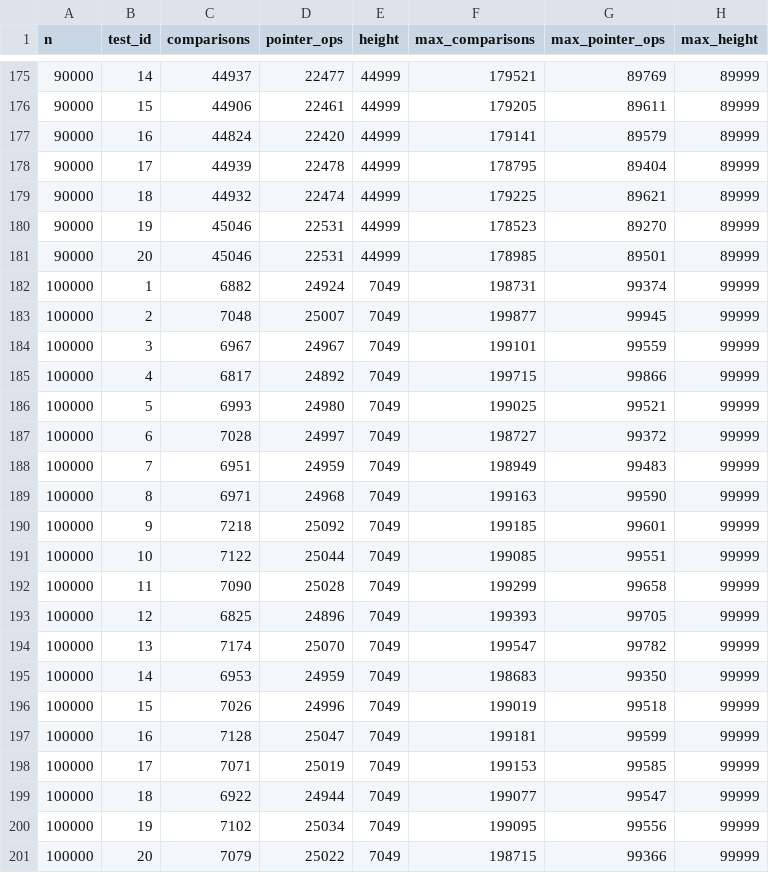
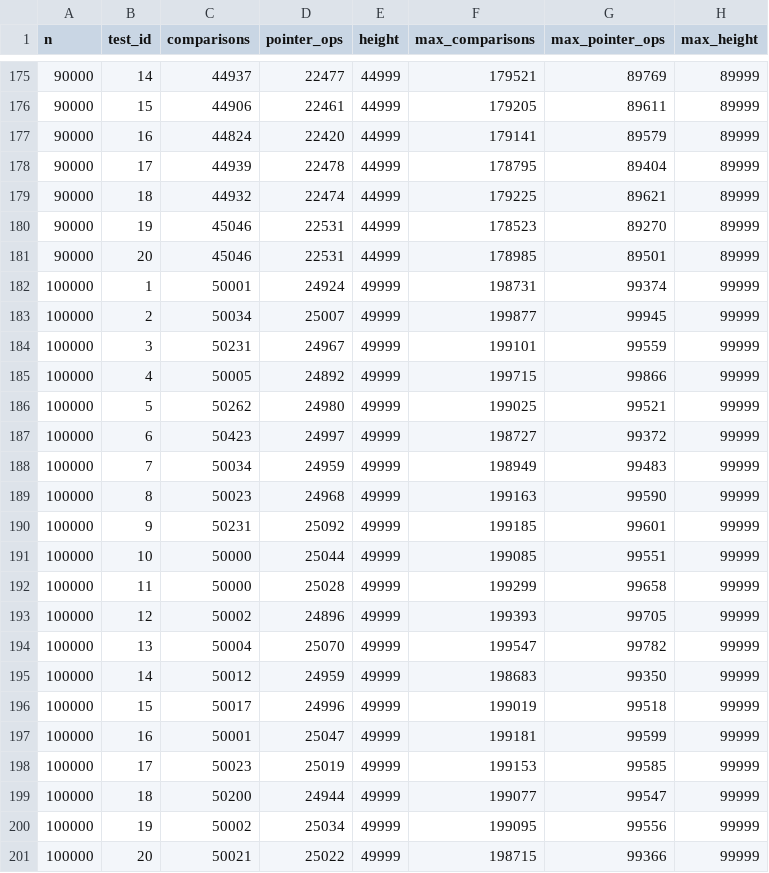
Before and after one commit to TaZofia/sem4, a CSV file: aisd/lista4cpp/zad2/random_delete_after_ascending_insert.csv, drawn as a sheet; only a part is shown, gaps mark what is left out.

```diff
--- a/aisd/lista4cpp/zad2/random_delete_after_ascending_insert.csv
+++ b/aisd/lista4cpp/zad2/random_delete_after_ascending_insert.csv
@@ -181,21 +181,21 @@ n,test_id,comparisons,pointer_ops,height,max_comparisons,max_pointer_ops,max_hei
 90000,20,45046,22531,44999,178985,89501,89999
-100000,1,6882,24924,7049,198731,99374,99999
-100000,2,7048,25007,7049,199877,99945,99999
-100000,3,6967,24967,7049,199101,99559,99999
-100000,4,6817,24892,7049,199715,99866,99999
-100000,5,6993,24980,7049,199025,99521,99999
-100000,6,7028,24997,7049,198727,99372,99999
-100000,7,6951,24959,7049,198949,99483,99999
-100000,8,6971,24968,7049,199163,99590,99999
-100000,9,7218,25092,7049,199185,99601,99999
-100000,10,7122,25044,7049,199085,99551,99999
-100000,11,7090,25028,7049,199299,99658,99999
-100000,12,6825,24896,7049,199393,99705,99999
-100000,13,7174,25070,7049,199547,99782,99999
-100000,14,6953,24959,7049,198683,99350,99999
-100000,15,7026,24996,7049,199019,99518,99999
-100000,16,7128,25047,7049,199181,99599,99999
-100000,17,7071,25019,7049,199153,99585,99999
-100000,18,6922,24944,7049,199077,99547,99999
-100000,19,7102,25034,7049,199095,99556,99999
-100000,20,7079,25022,7049,198715,99366,99999
+100000,1,50001,24924,49999,198731,99374,99999
+100000,2,50034,25007,49999,199877,99945,99999
+100000,3,50231,24967,49999,199101,99559,99999
+100000,4,50005,24892,49999,199715,99866,99999
+100000,5,50262,24980,49999,199025,99521,99999
+100000,6,50423,24997,49999,198727,99372,99999
+100000,7,50034,24959,49999,198949,99483,99999
+100000,8,50023,24968,49999,199163,99590,99999
+100000,9,50231,25092,49999,199185,99601,99999
+100000,10,50000,25044,49999,199085,99551,99999
+100000,11,50000,25028,49999,199299,99658,99999
+100000,12,50002,24896,49999,199393,99705,99999
+100000,13,50004,25070,49999,199547,99782,99999
+100000,14,50012,24959,49999,198683,99350,99999
+100000,15,50017,24996,49999,199019,99518,99999
+100000,16,50001,25047,49999,199181,99599,99999
+100000,17,50023,25019,49999,199153,99585,99999
+100000,18,50200,24944,49999,199077,99547,99999
+100000,19,50002,25034,49999,199095,99556,99999
+100000,20,50021,25022,49999,198715,99366,99999
```
Also changed, not shown: aisd/lista4cpp/zad2/ascending_insert.csv, aisd/lista4cpp/zad6/ascending_insert.csv, 35 other files.
